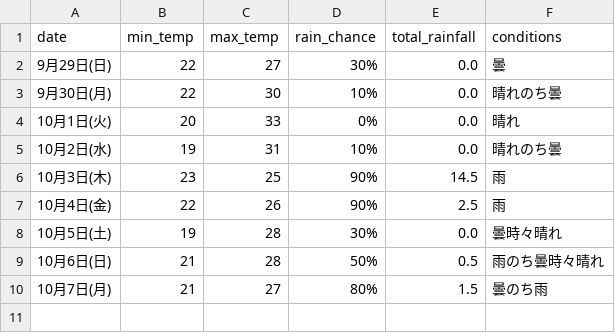
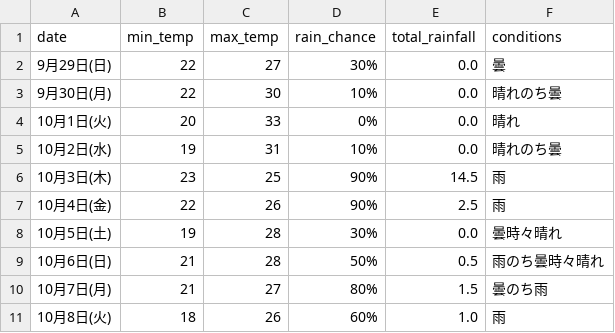
Before and after one commit to Curtendo/weather-scraper, a CSV file: Kakamigahara_weather_data.csv, drawn as a sheet; the diff names each change by its address in the sheet, - before the commit and + after, or states it on an @@ line.

```diff
--- a/Kakamigahara_weather_data.csv
+++ b/Kakamigahara_weather_data.csv
+row 11: 10月8日(火) | 18 | 26 | 60% | 1.0 | 雨
```
Also changed, not shown: Okinawa_weather_data.csv, Osaka_weather_data.csv, 2 other files.
